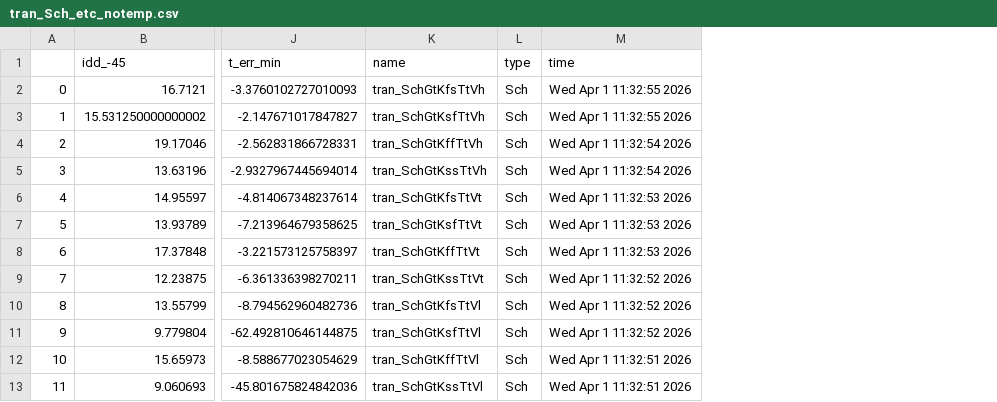
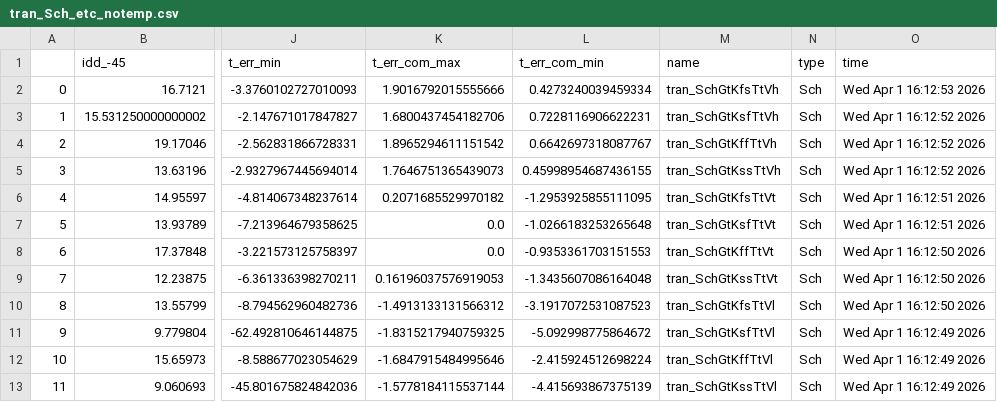
Before and after one commit to analogicus/lelo_gr04_sky130a, a CSV file: sim/LELO_GR04/results/tran_Sch_etc_notemp.csv, drawn as a sheet; only a part is shown, gaps mark what is left out; addresses are those after the commit; the diff names each change by its address in the sheet, - before the commit and + after, or states it on an @@ line.

```diff
--- a/sim/LELO_GR04/results/tran_Sch_etc_notemp.csv
+++ b/sim/LELO_GR04/results/tran_Sch_etc_notemp.csv
+column K (t_err_com_max), rows 2-13: 1.9016792015555666 | 1.6800437454182706 | 1.8965294611151542 | 1.7646751365439073 | 0.2071685529970182 | 0.0 | 0.0 | 0.16196037576919053 | -1.4913133131566312 | -1.8315217940759325 | -1.6847915484995646 | -1.5778184115537144
+column L (t_err_com_min), rows 2-13: 0.4273240039459334 | 0.7228116906622231 | 0.6642697318087767 | 0.45998954687436155 | -1.2953925855111095 | -1.0266183253265648 | -0.9353361703151553 | -1.3435607086164048 | -3.1917072531087523 | -5.092998775864672 | -2.415924512698224 | -4.415693867375139
-O2 (time): Wed Apr 1 11:32:55 2026
+O2 (time): Wed Apr 1 16:12:53 2026
-O3 (time): Wed Apr 1 11:32:55 2026
+O3 (time): Wed Apr 1 16:12:52 2026
-O4:O5 (time): Wed Apr 1 11:32:54 2026
+O4:O5 (time): Wed Apr 1 16:12:52 2026
-O6:O7 (time): Wed Apr 1 11:32:53 2026
+O6:O7 (time): Wed Apr 1 16:12:51 2026
-O8 (time): Wed Apr 1 11:32:53 2026
+O8 (time): Wed Apr 1 16:12:50 2026
-O9:O10 (time): Wed Apr 1 11:32:52 2026
+O9:O10 (time): Wed Apr 1 16:12:50 2026
-O11 (time): Wed Apr 1 11:32:52 2026
+O11 (time): Wed Apr 1 16:12:49 2026
-O12:O13 (time): Wed Apr 1 11:32:51 2026
+O12:O13 (time): Wed Apr 1 16:12:49 2026
```
Also changed, not shown: sim/LELO_GR04/results/tran_Lay_etc_notemp.csv, sim/LELO_GR04/results/tran_Lay_mc.csv, 19 other files.
